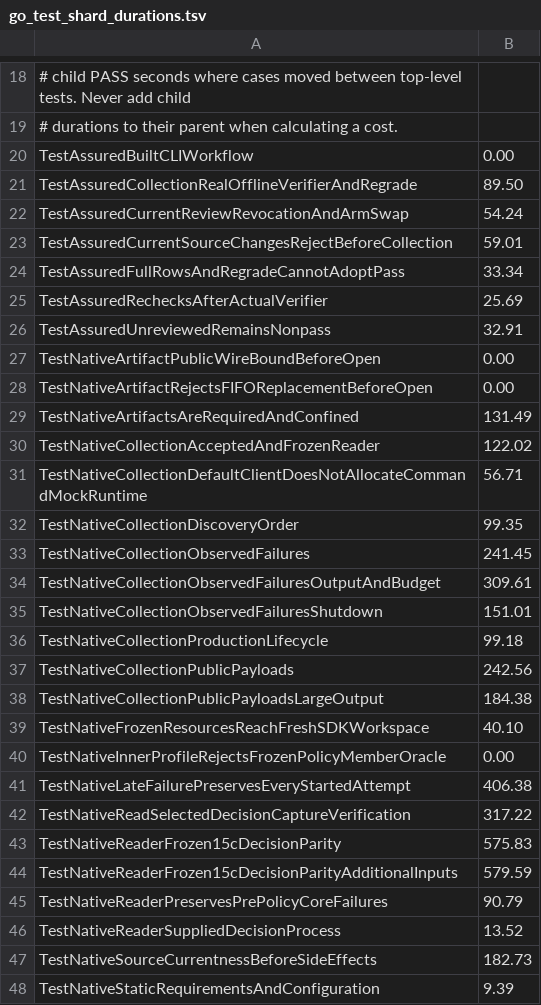
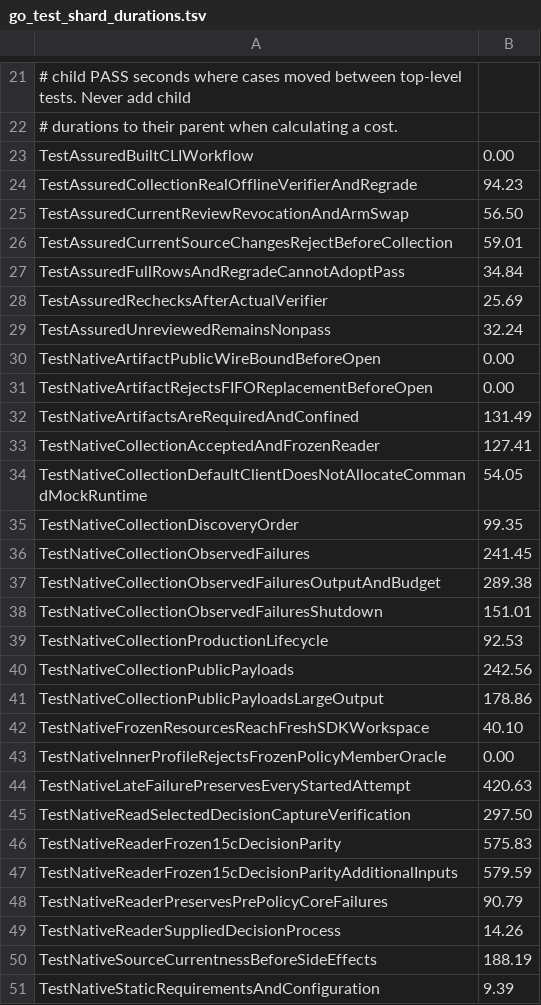
Before and after one commit to microsoft/waza, a TSV file: .github/scripts/go_test_shard_durations.tsv, drawn as a sheet; only a part is shown, gaps mark what is left out; the diff covers the shown part only.

```diff
--- a/.github/scripts/go_test_shard_durations.tsv
+++ b/.github/scripts/go_test_shard_durations.tsv
@@ -20,8 +23,8 @@
 TestAssuredBuiltCLIWorkflow	0.00
-TestAssuredCollectionRealOfflineVerifierAndRegrade	89.50
-TestAssuredCurrentReviewRevocationAndArmSwap	54.24
+TestAssuredCollectionRealOfflineVerifierAndRegrade	94.23
+TestAssuredCurrentReviewRevocationAndArmSwap	56.50
 TestAssuredCurrentSourceChangesRejectBeforeCollection	59.01
-TestAssuredFullRowsAndRegradeCannotAdoptPass	33.34
+TestAssuredFullRowsAndRegradeCannotAdoptPass	34.84
 TestAssuredRechecksAfterActualVerifier	25.69
-TestAssuredUnreviewedRemainsNonpass	32.91
+TestAssuredUnreviewedRemainsNonpass	32.24
 TestNativeArtifactPublicWireBoundBeforeOpen	0.00
@@ -29,15 +32,15 @@ TestNativeArtifactRejectsFIFOReplacementBeforeOpen	0.00
 TestNativeArtifactsAreRequiredAndConfined	131.49
-TestNativeCollectionAcceptedAndFrozenReader	122.02
-TestNativeCollectionDefaultClientDoesNotAllocateCommandMockRuntime	56.71
+TestNativeCollectionAcceptedAndFrozenReader	127.41
+TestNativeCollectionDefaultClientDoesNotAllocateCommandMockRuntime	54.05
 TestNativeCollectionDiscoveryOrder	99.35
 TestNativeCollectionObservedFailures	241.45
-TestNativeCollectionObservedFailuresOutputAndBudget	309.61
+TestNativeCollectionObservedFailuresOutputAndBudget	289.38
 TestNativeCollectionObservedFailuresShutdown	151.01
-TestNativeCollectionProductionLifecycle	99.18
+TestNativeCollectionProductionLifecycle	92.53
 TestNativeCollectionPublicPayloads	242.56
-TestNativeCollectionPublicPayloadsLargeOutput	184.38
+TestNativeCollectionPublicPayloadsLargeOutput	178.86
 TestNativeFrozenResourcesReachFreshSDKWorkspace	40.10
 TestNativeInnerProfileRejectsFrozenPolicyMemberOracle	0.00
-TestNativeLateFailurePreservesEveryStartedAttempt	406.38
-TestNativeReadSelectedDecisionCaptureVerification	317.22
+TestNativeLateFailurePreservesEveryStartedAttempt	420.63
+TestNativeReadSelectedDecisionCaptureVerification	297.50
 TestNativeReaderFrozen15cDecisionParity	575.83
@@ -45,4 +48,4 @@ TestNativeReaderFrozen15cDecisionParityAdditionalInputs	579.59
 TestNativeReaderPreservesPrePolicyCoreFailures	90.79
-TestNativeReaderSuppliedDecisionProcess	13.52
-TestNativeSourceCurrentnessBeforeSideEffects	182.73
+TestNativeReaderSuppliedDecisionProcess	14.26
+TestNativeSourceCurrentnessBeforeSideEffects	188.19
 TestNativeStaticRequirementsAndConfiguration	9.39
```
Also changed, not shown: 3 added rows and 13 edited cells elsewhere in this file, 14 other files.
